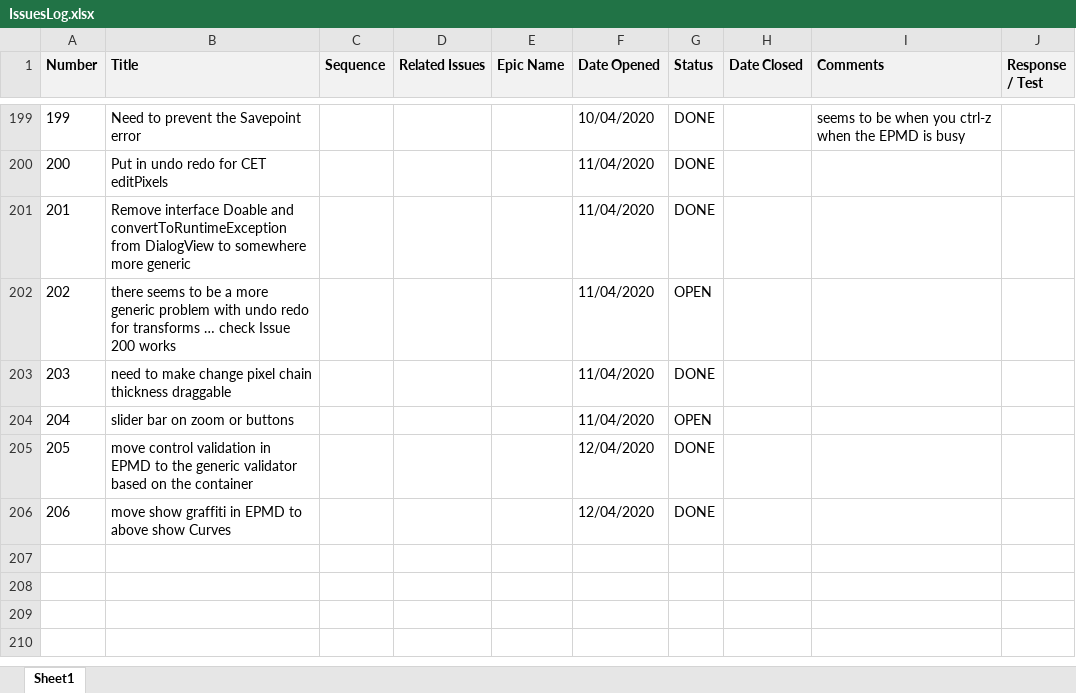
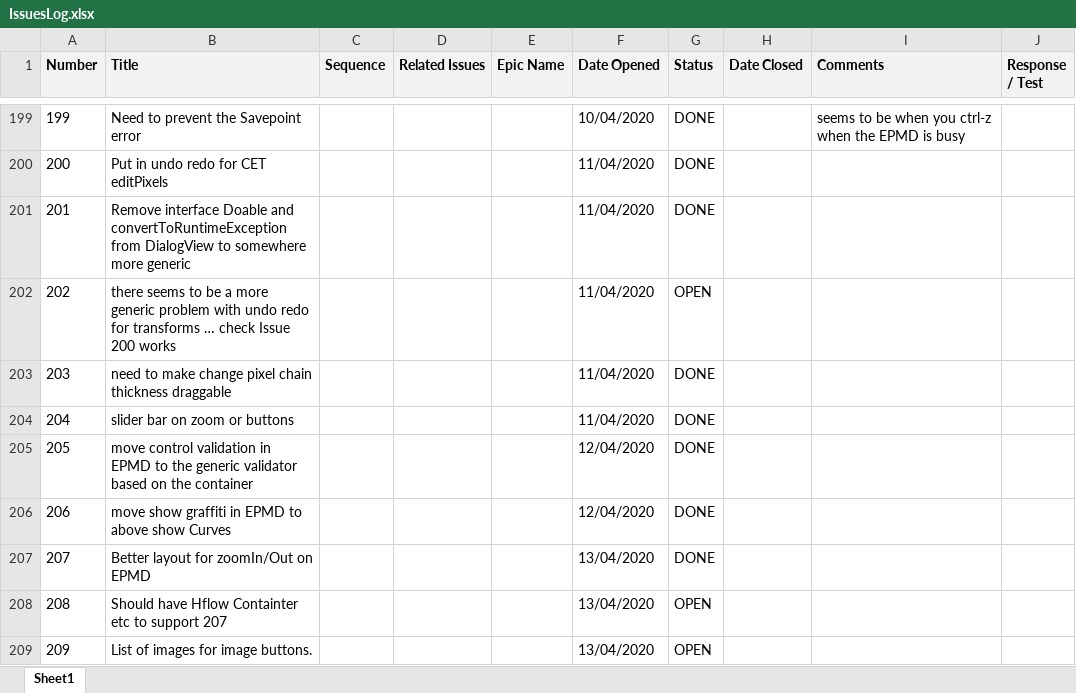
Before and after one commit to ownimage/TSE, an Excel workbook: IssuesLog.xlsx, sheet Sheet1, drawn as a sheet; only a part is shown, gaps mark what is left out; values as stored, in another font and other column widths than the file's, no borders; charts and pictures not drawn; the diff names each change by its address in the sheet, - before the commit and + after, or states it on an @@ line.

Commit message:
Issue-207 Better layout for zoomIn/Out on EPMD

```diff
--- a/IssuesLog.xlsx (sheet Sheet1)
+++ b/IssuesLog.xlsx (sheet Sheet1)
-G204 (Status): OPEN
+G204 (Status): DONE
+row 207: 207 | Better layout for zoomIn/Out on EPMD |  |  |  | 13/04/2020 | DONE
+row 208: 208 | Should have Hflow Containter etc to support 207 |  |  |  | 13/04/2020 | OPEN
+row 209: 209 | List of images for image buttons. |  |  |  | 13/04/2020 | OPEN
```
Also changed, not shown: 4 other files.
